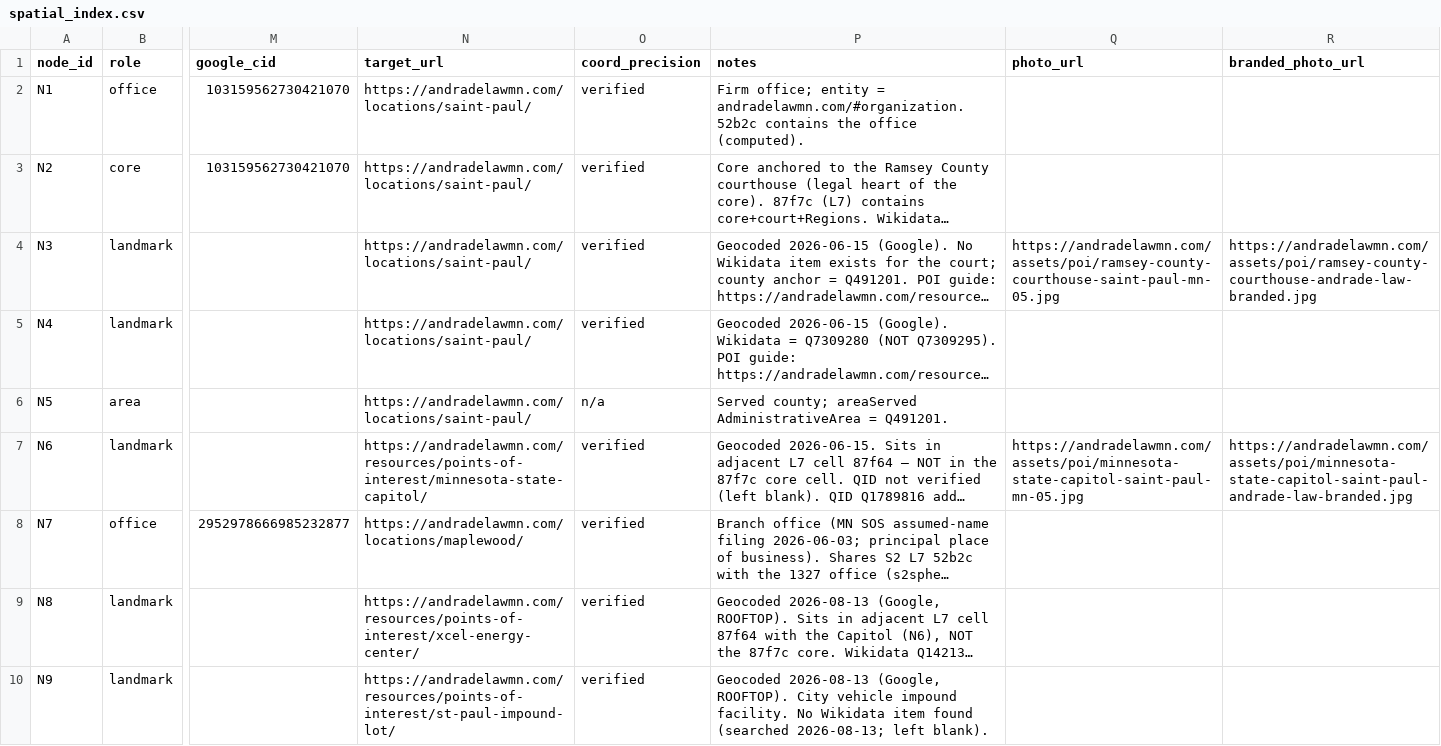
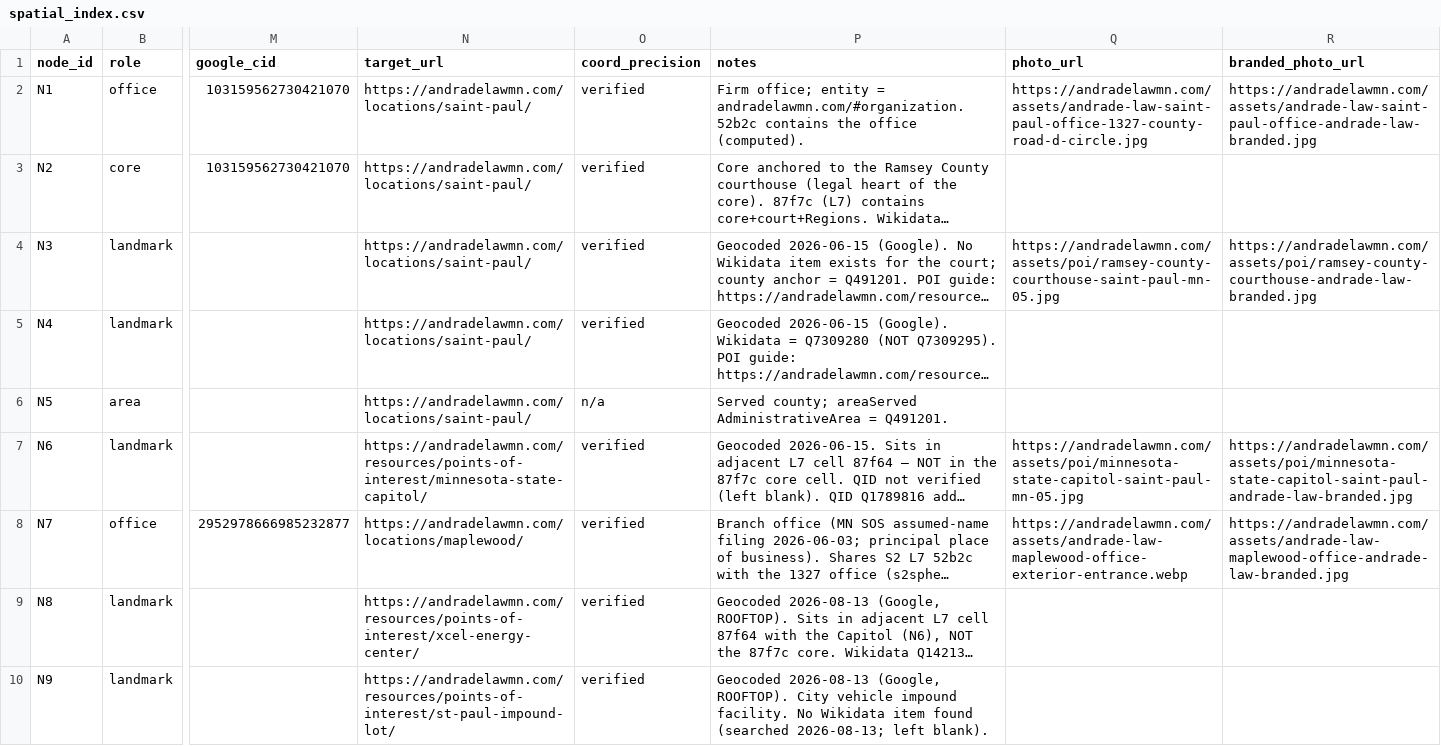
Before and after one commit to AndradeLawFirmMN/personal-injury, a CSV file: geo/spatial_index.csv, drawn as a sheet; only a part is shown, gaps mark what is left out; long unchanged cells end in …; the diff names each change by its address in the sheet, - before the commit and + after, or states it on an @@ line.

Commit message:
add/update geo/spatial_index.csv

```diff
--- a/geo/spatial_index.csv
+++ b/geo/spatial_index.csv
-Q2 (photo_url): (empty)
+Q2 (photo_url): https://andradelawmn.com/assets/andrade-law-saint-paul-office-1327-county-road-d-circle.jpg
-R2 (branded_photo_url): (empty)
+R2 (branded_photo_url): https://andradelawmn.com/assets/andrade-law-saint-paul-office-andrade-law-branded.jpg
-Q8 (photo_url): (empty)
+Q8 (photo_url): https://andradelawmn.com/assets/andrade-law-maplewood-office-exterior-entrance.webp
-R8 (branded_photo_url): (empty)
+R8 (branded_photo_url): https://andradelawmn.com/assets/andrade-law-maplewood-office-andrade-law-branded.jpg
```
